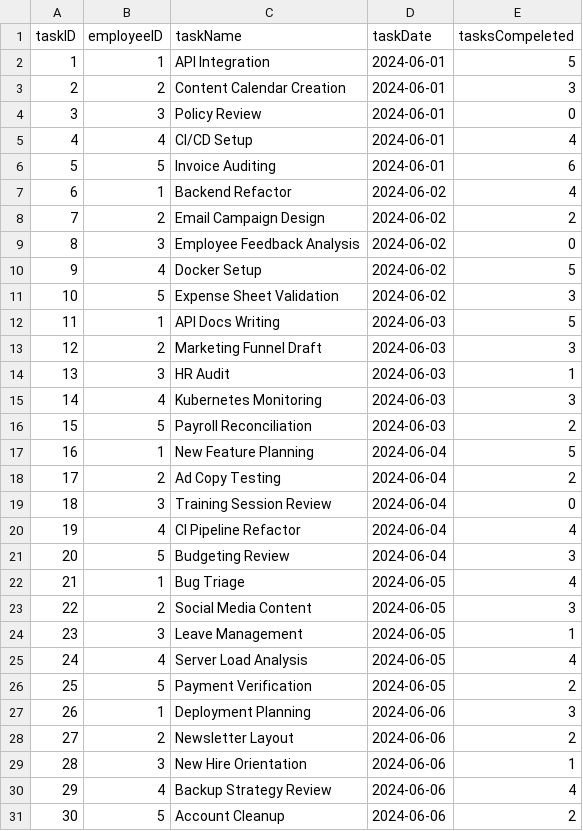
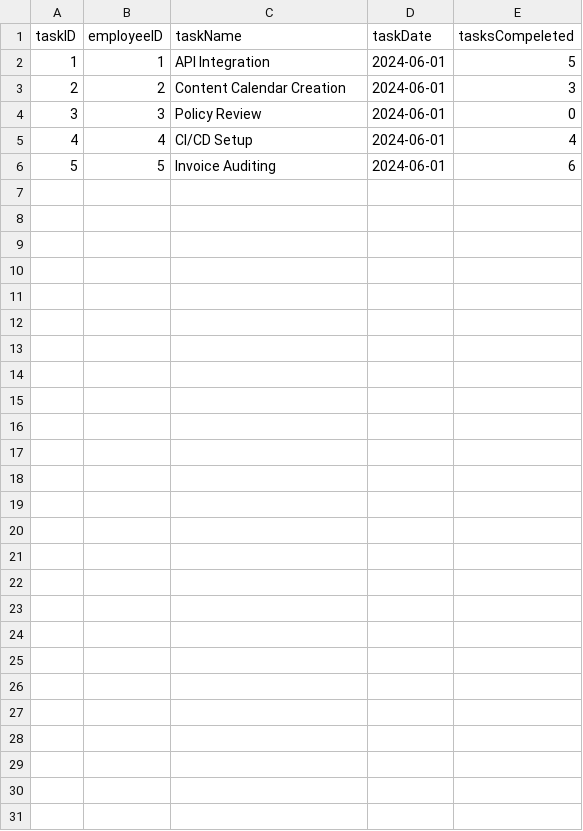
Before and after one commit to Tharunopi/Data-Warehouse-Training, a CSV file: CapStone Project/Employee Attendance and Productivity Tracker/Week-2/Datasets/tasks.csv, drawn as a sheet.

```diff
--- a/CapStone Project/Employee Attendance and Productivity Tracker/Week-2/Datasets/tasks.csv
+++ b/CapStone Project/Employee Attendance and Productivity Tracker/Week-2/Datasets/tasks.csv
@@ -6,26 +6 @@
 5,5,Invoice Auditing,2024-06-01,6
-6,1,Backend Refactor,2024-06-02,4
-7,2,Email Campaign Design,2024-06-02,2
-8,3,Employee Feedback Analysis,2024-06-02,0
-9,4,Docker Setup,2024-06-02,5
-10,5,Expense Sheet Validation,2024-06-02,3
-11,1,API Docs Writing,2024-06-03,5
-12,2,Marketing Funnel Draft,2024-06-03,3
-13,3,HR Audit,2024-06-03,1
-14,4,Kubernetes Monitoring,2024-06-03,3
-15,5,Payroll Reconciliation,2024-06-03,2
-16,1,New Feature Planning,2024-06-04,5
-17,2,Ad Copy Testing,2024-06-04,2
-18,3,Training Session Review,2024-06-04,0
-19,4,CI Pipeline Refactor,2024-06-04,4
-20,5,Budgeting Review,2024-06-04,3
-21,1,Bug Triage,2024-06-05,4
-22,2,Social Media Content,2024-06-05,3
-23,3,Leave Management,2024-06-05,1
-24,4,Server Load Analysis,2024-06-05,4
-25,5,Payment Verification,2024-06-05,2
-26,1,Deployment Planning,2024-06-06,3
-27,2,Newsletter Layout,2024-06-06,2
-28,3,New Hire Orientation,2024-06-06,1
-29,4,Backup Strategy Review,2024-06-06,4
-30,5,Account Cleanup,2024-06-06,2
```
Also changed, not shown: CapStone Project/Employee Attendance and Productivity Tracker/Week-2/Datasets/attendance.csv, CapStone Project/Retail Sales Performance Dashboard/Week-2/Datasets/employees.csv, 4 other files.
